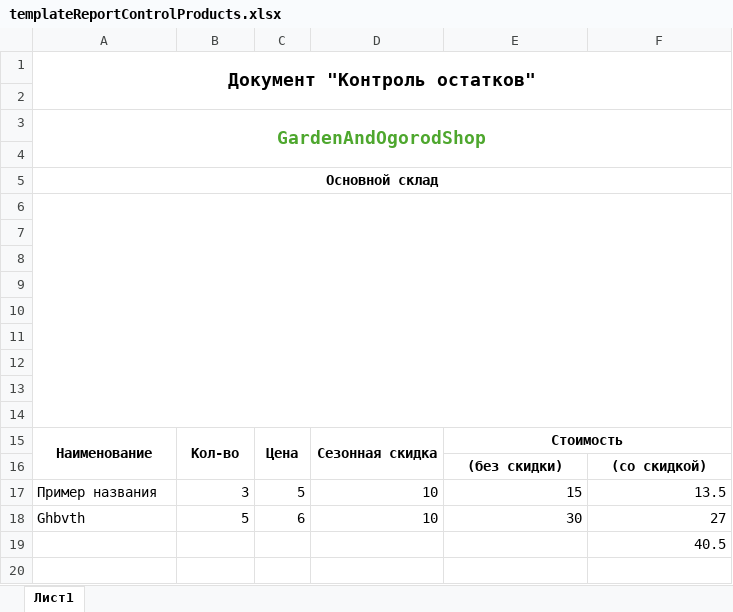
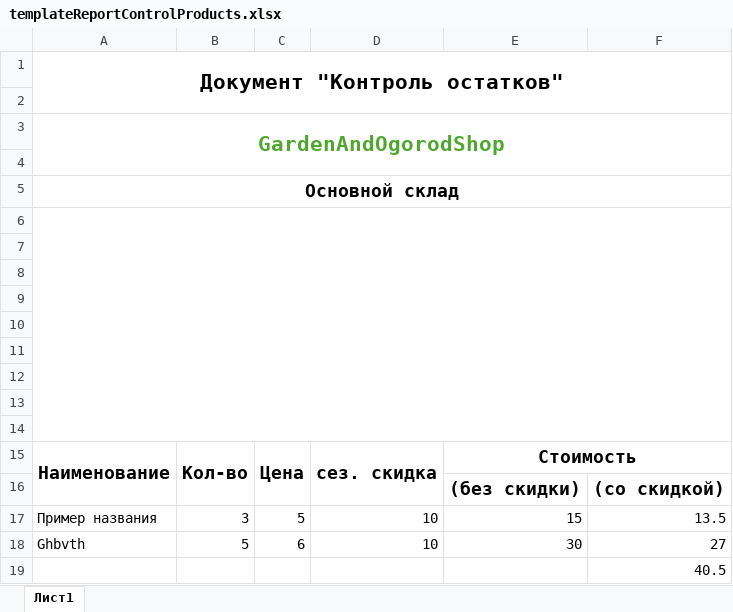
Before and after one commit to elindorn-dev/GardenAndOgorodShop, an Excel workbook: GardenAndOgorodShop/bin/Debug/templatesAgreements/templateReportControlProducts.xlsx, sheet Лист1, drawn as a sheet; values as stored, in another font and other column widths than the file's, no borders; charts and pictures not drawn; the diff names each change by its address in the sheet, - before the commit and + after, or states it on an @@ line.

```diff
--- a/GardenAndOgorodShop/bin/Debug/templatesAgreements/templateReportControlProducts.xlsx (sheet Лист1)
+++ b/GardenAndOgorodShop/bin/Debug/templatesAgreements/templateReportControlProducts.xlsx (sheet Лист1)
@@ A1 text size: larger @@
@@ A3 text size: larger @@
@@ A5 text size: larger @@
@@ A15:E15 text size: larger @@
-D15: Сезонная скидка
+D15: сез. скидка
@@ E16:F16 text size: larger @@
```
Also changed, not shown: charts or pictures, 31 other files.
